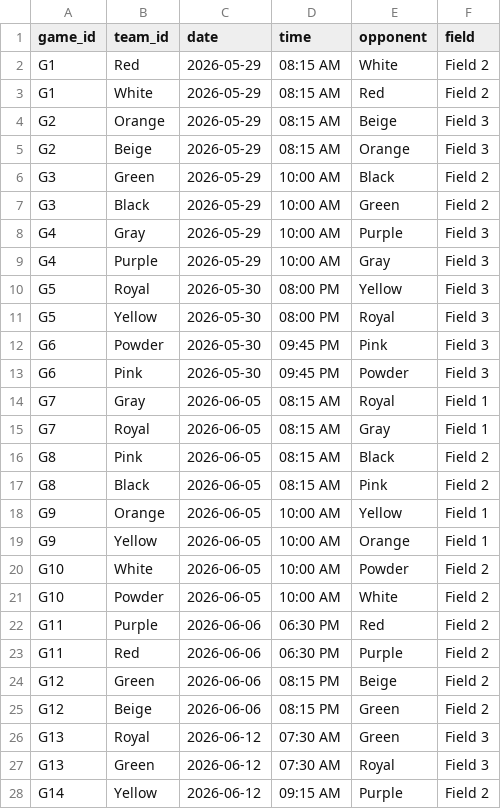
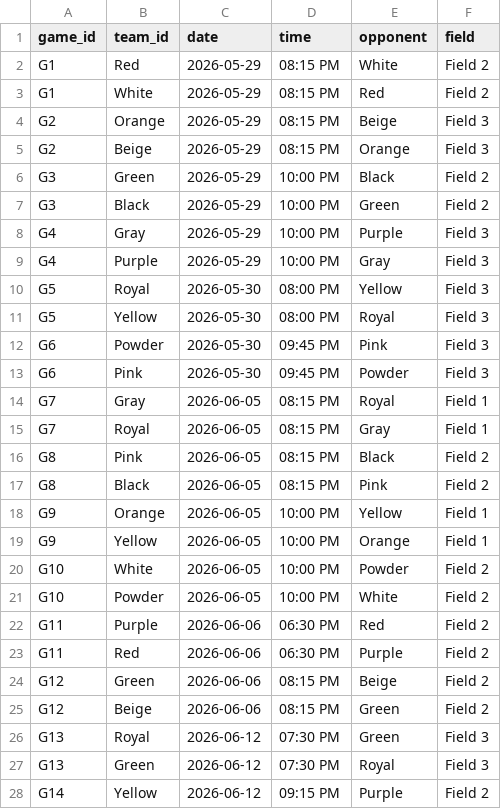
Before and after one commit to dbm1982/adult-league-calendar, a TSV file: all_team_games.tsv, drawn as a sheet; only a part is shown; the diff covers the shown part only.

```diff
--- a/all_team_games.tsv
+++ b/all_team_games.tsv
@@ -1,10 +1,10 @@
 game_id	team_id	date	time	opponent	field
-G1	Red	2026-05-29	08:15 AM	White	Field 2
-G1	White	2026-05-29	08:15 AM	Red	Field 2
-G2	Orange	2026-05-29	08:15 AM	Beige	Field 3
-G2	Beige	2026-05-29	08:15 AM	Orange	Field 3
-G3	Green	2026-05-29	10:00 AM	Black	Field 2
-G3	Black	2026-05-29	10:00 AM	Green	Field 2
-G4	Gray	2026-05-29	10:00 AM	Purple	Field 3
-G4	Purple	2026-05-29	10:00 AM	Gray	Field 3
+G1	Red	2026-05-29	08:15 PM	White	Field 2
+G1	White	2026-05-29	08:15 PM	Red	Field 2
+G2	Orange	2026-05-29	08:15 PM	Beige	Field 3
+G2	Beige	2026-05-29	08:15 PM	Orange	Field 3
+G3	Green	2026-05-29	10:00 PM	Black	Field 2
+G3	Black	2026-05-29	10:00 PM	Green	Field 2
+G4	Gray	2026-05-29	10:00 PM	Purple	Field 3
+G4	Purple	2026-05-29	10:00 PM	Gray	Field 3
 G5	Royal	2026-05-30	08:00 PM	Yellow	Field 3
@@ -13,10 +13,10 @@ G6	Powder	2026-05-30	09:45 PM	Pink	Field 3
 G6	Pink	2026-05-30	09:45 PM	Powder	Field 3
-G7	Gray	2026-06-05	08:15 AM	Royal	Field 1
-G7	Royal	2026-06-05	08:15 AM	Gray	Field 1
-G8	Pink	2026-06-05	08:15 AM	Black	Field 2
-G8	Black	2026-06-05	08:15 AM	Pink	Field 2
-G9	Orange	2026-06-05	10:00 AM	Yellow	Field 1
-G9	Yellow	2026-06-05	10:00 AM	Orange	Field 1
-G10	White	2026-06-05	10:00 AM	Powder	Field 2
-G10	Powder	2026-06-05	10:00 AM	White	Field 2
+G7	Gray	2026-06-05	08:15 PM	Royal	Field 1
+G7	Royal	2026-06-05	08:15 PM	Gray	Field 1
+G8	Pink	2026-06-05	08:15 PM	Black	Field 2
+G8	Black	2026-06-05	08:15 PM	Pink	Field 2
+G9	Orange	2026-06-05	10:00 PM	Yellow	Field 1
+G9	Yellow	2026-06-05	10:00 PM	Orange	Field 1
+G10	White	2026-06-05	10:00 PM	Powder	Field 2
+G10	Powder	2026-06-05	10:00 PM	White	Field 2
 G11	Purple	2026-06-06	06:30 PM	Red	Field 2
@@ -25,4 +25,4 @@ G12	Green	2026-06-06	08:15 PM	Beige	Field 2
 G12	Beige	2026-06-06	08:15 PM	Green	Field 2
-G13	Royal	2026-06-12	07:30 AM	Green	Field 3
-G13	Green	2026-06-12	07:30 AM	Royal	Field 3
-G14	Yellow	2026-06-12	09:15 AM	Purple	Field 2
+G13	Royal	2026-06-12	07:30 PM	Green	Field 3
+G13	Green	2026-06-12	07:30 PM	Royal	Field 3
+G14	Yellow	2026-06-12	09:15 PM	Purple	Field 2
```
Also changed, not shown: 125 edited cells elsewhere in this file, 12 other files.
